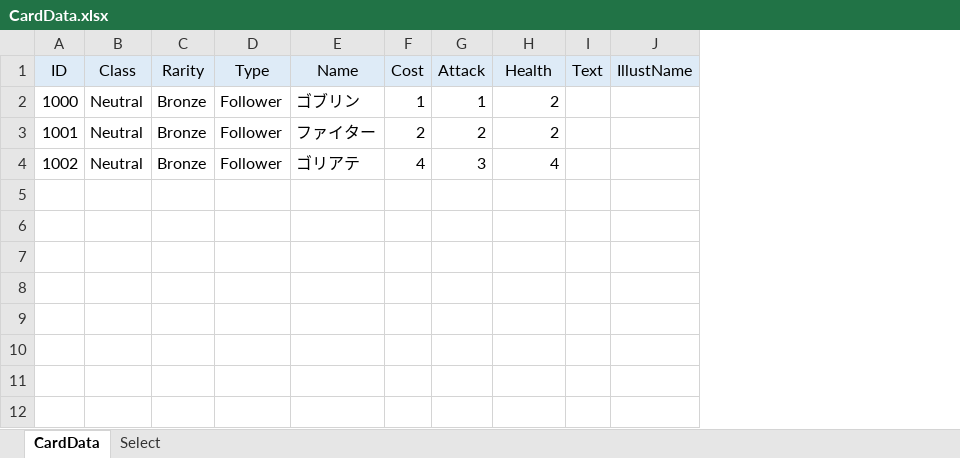
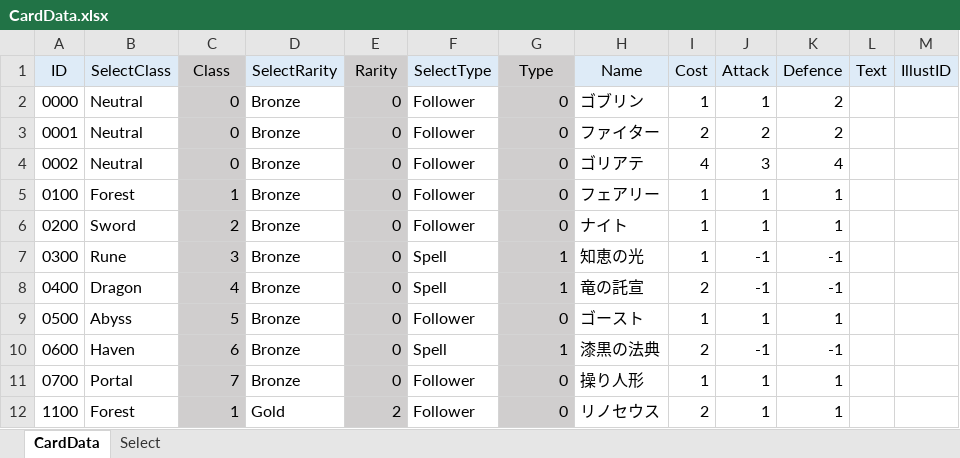
Before and after one commit to piapozz/ShadowBeyond, an Excel workbook: Assets/Resources/MasterData/CardData.xlsx, sheet CardData, drawn as a sheet; values as stored, in another font and other column widths than the file's, no borders; removed rows and columns are numbered as before the commit, all else as after; the diff names each change by its address in the sheet, - before the commit and + after, or states it on an @@ line.

```diff
--- a/Assets/Resources/MasterData/CardData.xlsx (sheet CardData)
+++ b/Assets/Resources/MasterData/CardData.xlsx (sheet CardData)
+column B (SelectClass), rows 2-4: all Neutral
+column D (SelectRarity), rows 2-4: all Bronze
+column F (SelectType), rows 2-4: all Follower
-column J (IllustName), empty
+column M (IllustID), empty
-C1 fill: #DEEBF7
+C1 fill: #D0CECE
-E1 fill: #DEEBF7
+E1 fill: #D0CECE
-G1 fill: #DEEBF7
+G1 fill: #D0CECE
-K1: Health
+K1: Defence
-A2 (ID): 1000
+A2 (ID): 0000
-C2:C4 (Class): Neutral
+C2:C4 (Class): 0
-C2:C4 fill: none
+C2:C4 fill: #D0CECE
-E2:E4 (Rarity): Bronze
+E2:E4 (Rarity): 0
-E2:E4 fill: none
+E2:E4 fill: #D0CECE
-G2:G4 (Type): Follower
+G2:G4 (Type): 0
-G2:G4 fill: none
+G2:G4 fill: #D0CECE
-A3 (ID): 1001
+A3 (ID): 0001
-A4 (ID): 1002
+A4 (ID): 0002
+row 5: 0100 | Forest | 1 | Bronze | 0 | Follower | 0 | フェアリー | 1 | 1 | 1
+row 6: 0200 | Sword | 2 | Bronze | 0 | Follower | 0 | ナイト | 1 | 1 | 1
+row 7: 0300 | Rune | 3 | Bronze | 0 | Spell | 1 | 知恵の光 | 1 | -1 | -1
+row 8: 0400 | Dragon | 4 | Bronze | 0 | Spell | 1 | 竜の託宣 | 2 | -1 | -1
+row 9: 0500 | Abyss | 5 | Bronze | 0 | Follower | 0 | ゴースト | 1 | 1 | 1
+row 10: 0600 | Haven | 6 | Bronze | 0 | Spell | 1 | 漆黒の法典 | 2 | -1 | -1
+row 11: 0700 | Portal | 7 | Bronze | 0 | Follower | 0 | 操り人形 | 1 | 1 | 1
+row 12: 1100 | Forest | 1 | Gold | 2 | Follower | 0 | リノセウス | 2 | 1 | 1
```
Also changed, not shown: sheet Select, 45 other files.
